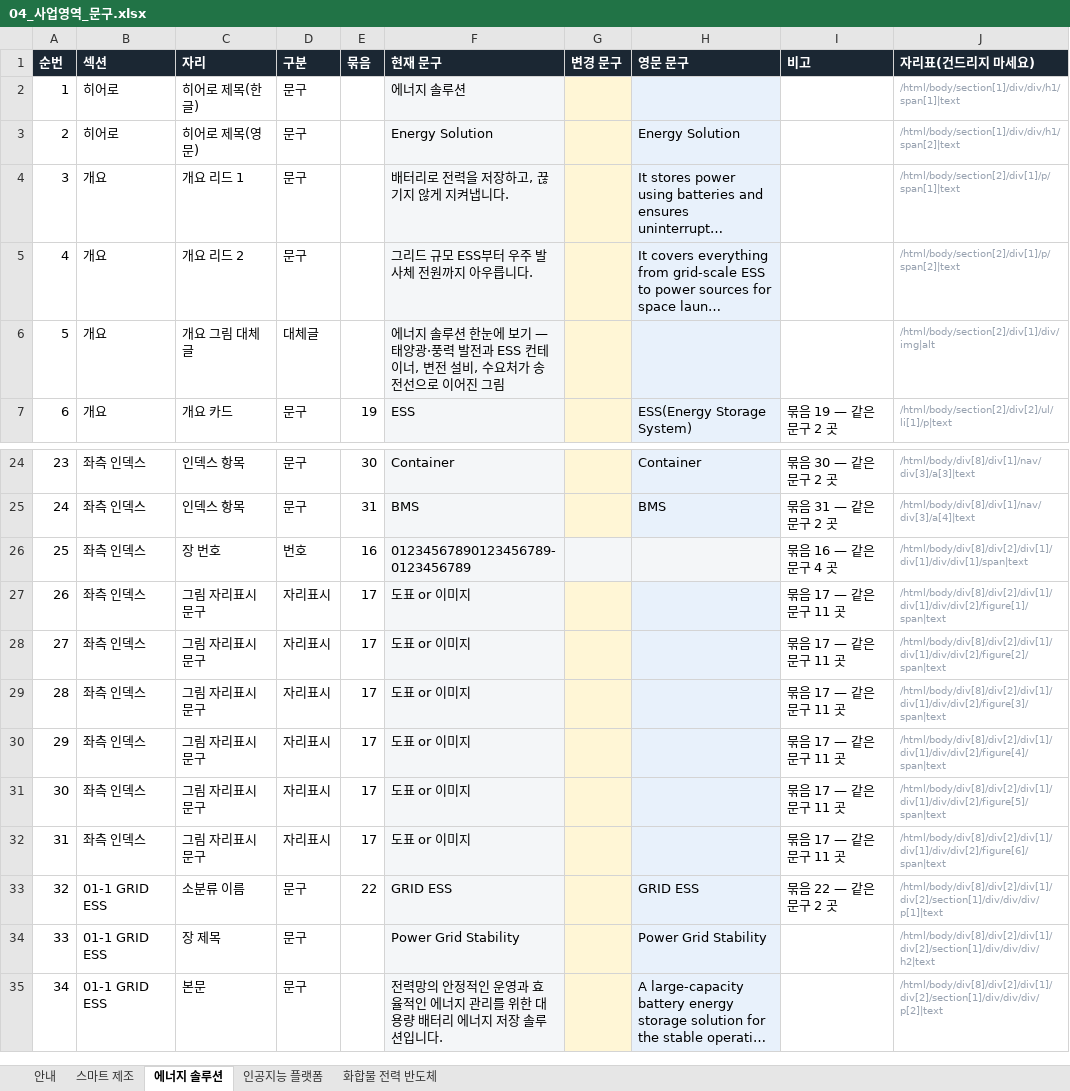
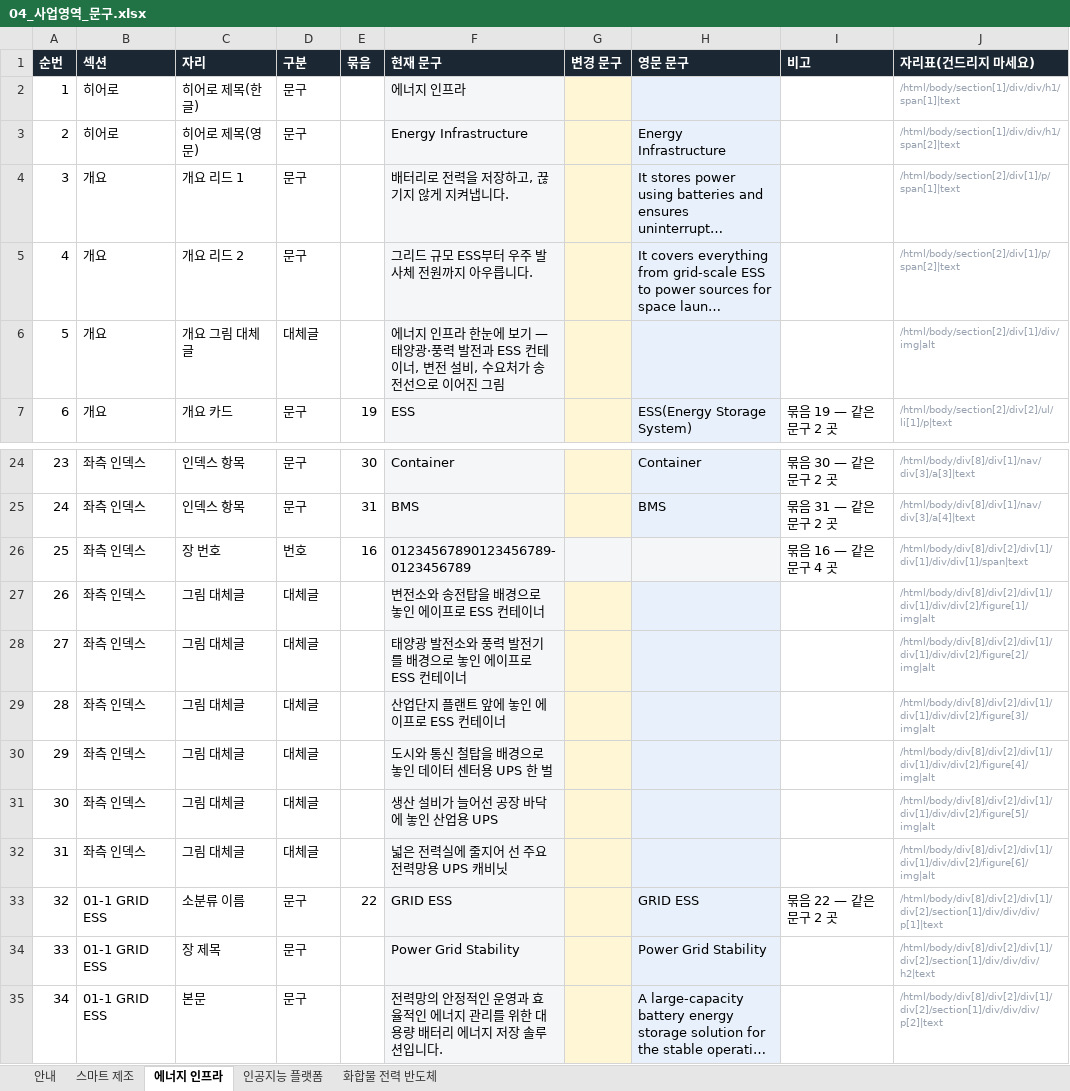
Before and after one commit to 01hye0ne/apro-website, an Excel workbook: content-export/04_사업영역_문구.xlsx, sheet 에너지 인프라, drawn as a sheet; only a part is shown, gaps mark what is left out; long unchanged cells end in …; values as stored, in another font and other column widths than the file's, no borders; the diff names each change by its address in the sheet, - before the commit and + after, or states it on an @@ line.

```diff
--- a/content-export/04_사업영역_문구.xlsx (sheet 에너지 인프라)
+++ b/content-export/04_사업영역_문구.xlsx (sheet 에너지 인프라)
-sheet tab: 에너지 솔루션
+sheet tab: 에너지 인프라
-F2 (현재 문구): 에너지 솔루션
+F2 (현재 문구): 에너지 인프라
-F3 (현재 문구): Energy Solution
+F3 (현재 문구): Energy Infrastructure
-H3 (영문 문구): Energy Solution
+H3 (영문 문구): Energy Infrastructure
-F6 (현재 문구): 에너지 솔루션 한눈에…
+F6 (현재 문구): 에너지 인프라 한눈에…
-C27:C32 (자리): 그림 자리표시 문구
+C27:C32 (자리): 그림 대체글
-D27:D32 (구분): 자리표시
+D27:D32 (구분): 대체글
-E27:E32 (묶음): 17
+E27:E32 (묶음): (empty)
-F27 (현재 문구): 도표 or 이미지
+F27 (현재 문구): 변전소와 송전탑을 배경으로 놓인 에이프로 ESS 컨테이너
-I27:I32 (비고): 묶음 17 — 같은 문구 11 곳
+I27:I32 (비고): (empty)
-J27 (자리표(건드리지 마세요)): /html/body/div[8]/div[2]/div[1]/div[1]/div/div[2]/figure[1]/span|text
+J27 (자리표(건드리지 마세요)): /html/body/div[8]/div[2]/div[1]/div[1]/div/div[2]/figure[1]/img|alt
-F28 (현재 문구): 도표 or 이미지
+F28 (현재 문구): 태양광 발전소와 풍력 발전기를 배경으로 놓인 에이프로 ESS 컨테이너
-J28 (자리표(건드리지 마세요)): /html/body/div[8]/div[2]/div[1]/div[1]/div/div[2]/figure[2]/span|text
+J28 (자리표(건드리지 마세요)): /html/body/div[8]/div[2]/div[1]/div[1]/div/div[2]/figure[2]/img|alt
-F29 (현재 문구): 도표 or 이미지
+F29 (현재 문구): 산업단지 플랜트 앞에 놓인 에이프로 ESS 컨테이너
-J29 (자리표(건드리지 마세요)): /html/body/div[8]/div[2]/div[1]/div[1]/div/div[2]/figure[3]/span|text
+J29 (자리표(건드리지 마세요)): /html/body/div[8]/div[2]/div[1]/div[1]/div/div[2]/figure[3]/img|alt
-F30 (현재 문구): 도표 or 이미지
+F30 (현재 문구): 도시와 통신 철탑을 배경으로 놓인 데이터 센터용 UPS 한 벌
-J30 (자리표(건드리지 마세요)): /html/body/div[8]/div[2]/div[1]/div[1]/div/div[2]/figure[4]/span|text
+J30 (자리표(건드리지 마세요)): /html/body/div[8]/div[2]/div[1]/div[1]/div/div[2]/figure[4]/img|alt
-F31 (현재 문구): 도표 or 이미지
+F31 (현재 문구): 생산 설비가 늘어선 공장 바닥에 놓인 산업용 UPS
-J31 (자리표(건드리지 마세요)): /html/body/div[8]/div[2]/div[1]/div[1]/div/div[2]/figure[5]/span|text
+J31 (자리표(건드리지 마세요)): /html/body/div[8]/div[2]/div[1]/div[1]/div/div[2]/figure[5]/img|alt
-F32 (현재 문구): 도표 or 이미지
+F32 (현재 문구): 넓은 전력실에 줄지어 선 주요 전력망용 UPS 캐비닛
-J32 (자리표(건드리지 마세요)): /html/body/div[8]/div[2]/div[1]/div[1]/div/div[2]/figure[6]/span|text
+J32 (자리표(건드리지 마세요)): /html/body/div[8]/div[2]/div[1]/div[1]/div/div[2]/figure[6]/img|alt
```
Also changed, not shown: sheet 인공지능 플랫폼, sheet 스마트 제조, 48 other files.
